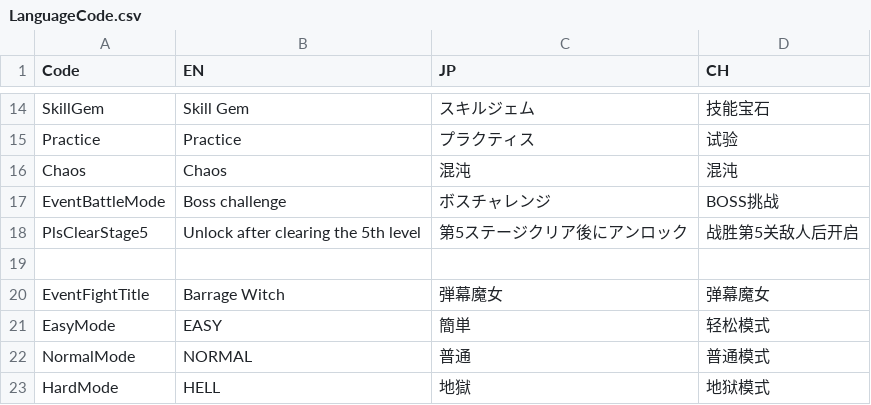
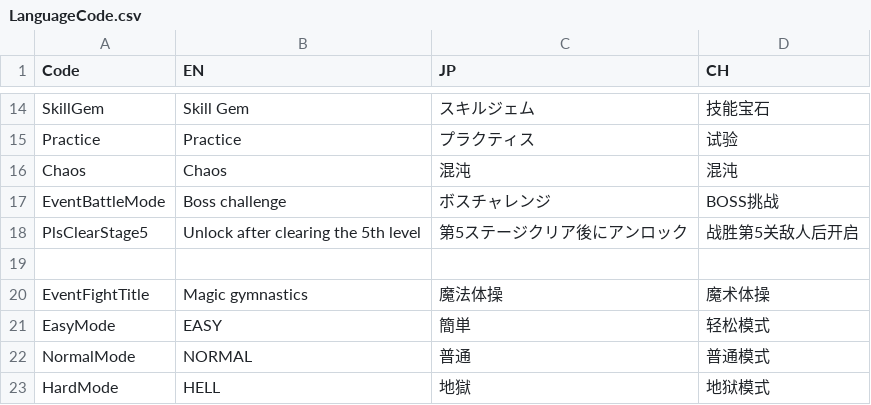
Before and after one commit to bodacheng/MComat, a CSV file: Assets/ExternalAssets/Config/LanguageCode.csv, drawn as a sheet; only a part is shown, gaps mark what is left out.

```diff
--- a/Assets/ExternalAssets/Config/LanguageCode.csv
+++ b/Assets/ExternalAssets/Config/LanguageCode.csv
@@ -19,3 +19,3 @@ PlsClearStage5,Unlock after clearing the 5th level,第5ステージクリア後
 ,,,
-EventFightTitle,Barrage Witch,弾幕魔女,弹幕魔女
+EventFightTitle,Magic gymnastics,魔法体操,魔术体操
 EasyMode,EASY,簡単,轻松模式
```
Also changed, not shown: Assets/ExternalAssets/Config/stage_mode.csv, 7 other files.
